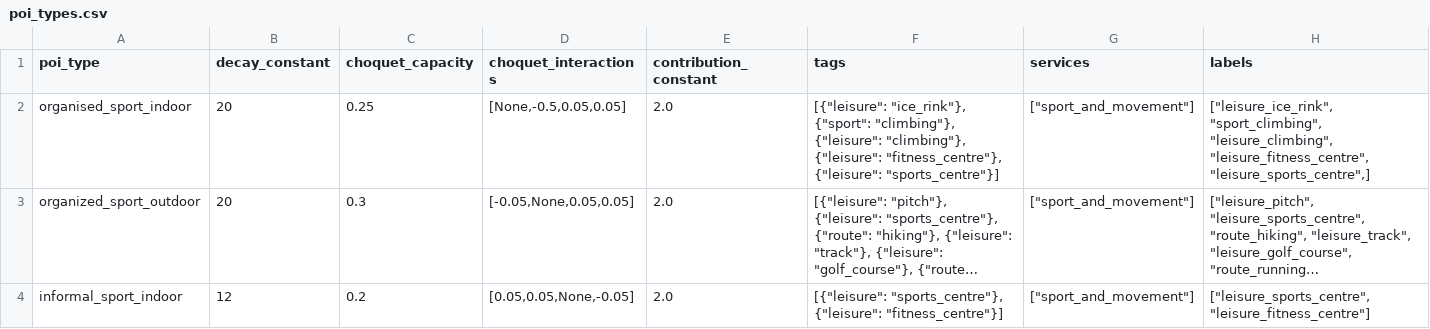
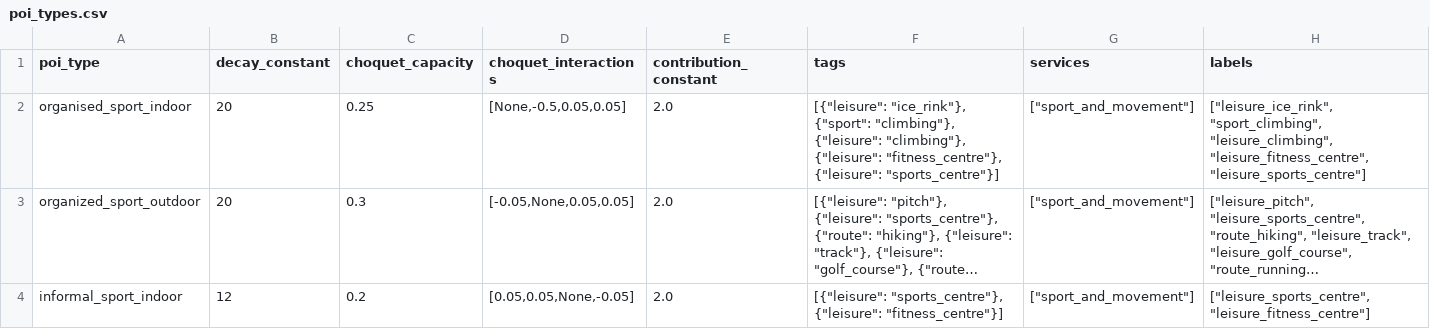
Before and after one commit to davyatze01/CapabilityModel, a CSV file: config/poi_types.csv, drawn as a sheet; only a part is shown; long unchanged cells end in …; the diff names each change by its address in the sheet, - before the commit and + after, or states it on an @@ line.

Commit message:
Updated requirements

```diff
--- a/config/poi_types.csv
+++ b/config/poi_types.csv
-H2 (labels): …"leisure_climbing", "leisure_fitness_centre", "leisure_sports_centre",]
+H2 (labels): …"leisure_climbing", "leisure_fitness_centre", "leisure_sports_centre"]
```
